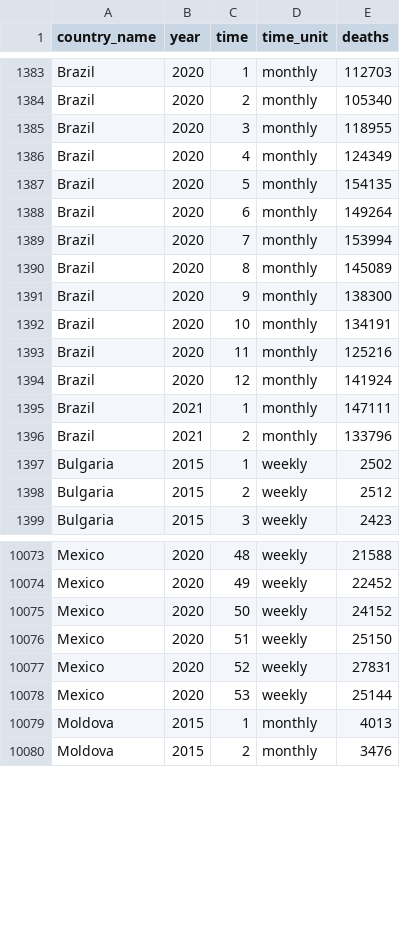
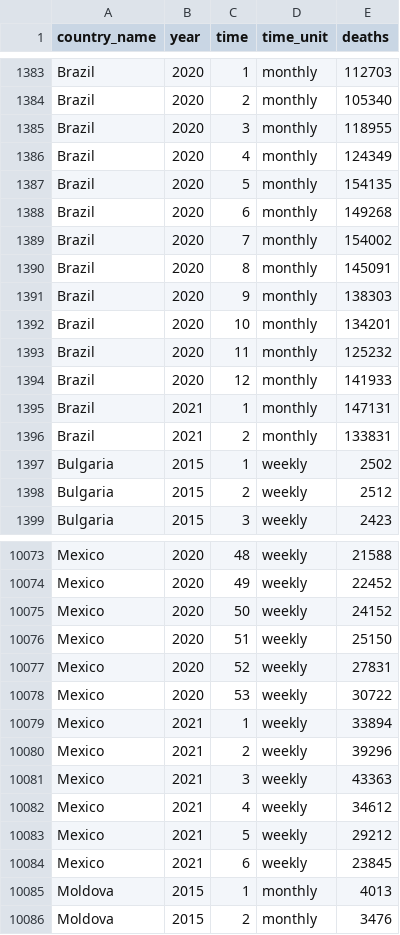
Before and after one commit to akarlinsky/world_mortality, a CSV file: world_mortality.csv, drawn as a sheet; only a part is shown, gaps mark what is left out.

Commit message:
2021-03-28 Update
- New data: Mexico.

- Revisions: Brazil, Mexico.

```diff
--- a/world_mortality.csv
+++ b/world_mortality.csv
@@ -1387,11 +1387,11 @@ Brazil,2020,4,monthly,124349
 Brazil,2020,5,monthly,154135
-Brazil,2020,6,monthly,149264
-Brazil,2020,7,monthly,153994
-Brazil,2020,8,monthly,145089
-Brazil,2020,9,monthly,138300
-Brazil,2020,10,monthly,134191
-Brazil,2020,11,monthly,125216
-Brazil,2020,12,monthly,141924
-Brazil,2021,1,monthly,147111
-Brazil,2021,2,monthly,133796
+Brazil,2020,6,monthly,149268
+Brazil,2020,7,monthly,154002
+Brazil,2020,8,monthly,145091
+Brazil,2020,9,monthly,138303
+Brazil,2020,10,monthly,134201
+Brazil,2020,11,monthly,125232
+Brazil,2020,12,monthly,141933
+Brazil,2021,1,monthly,147131
+Brazil,2021,2,monthly,133831
 Bulgaria,2015,1,weekly,2502
@@ -10077,3 +10077,9 @@ Mexico,2020,51,weekly,25150
 Mexico,2020,52,weekly,27831
-Mexico,2020,53,weekly,25144
+Mexico,2020,53,weekly,30722
+Mexico,2021,1,weekly,33894
+Mexico,2021,2,weekly,39296
+Mexico,2021,3,weekly,43363
+Mexico,2021,4,weekly,34612
+Mexico,2021,5,weekly,29212
+Mexico,2021,6,weekly,23845
 Moldova,2015,1,monthly,4013
```
Also changed, not shown: 2 other files.
